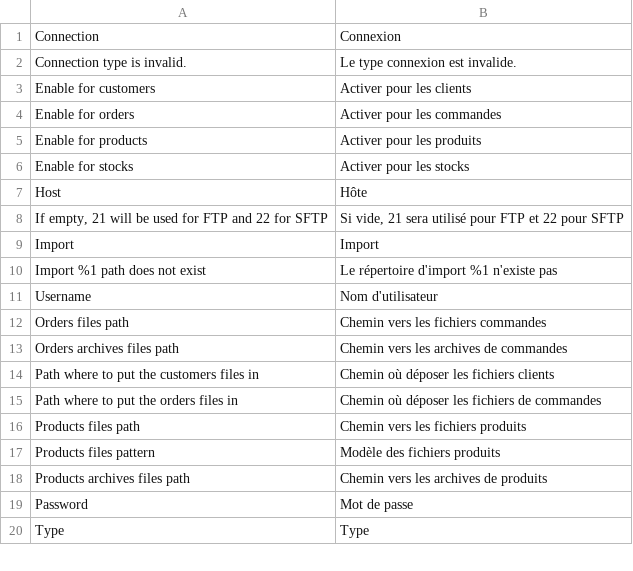
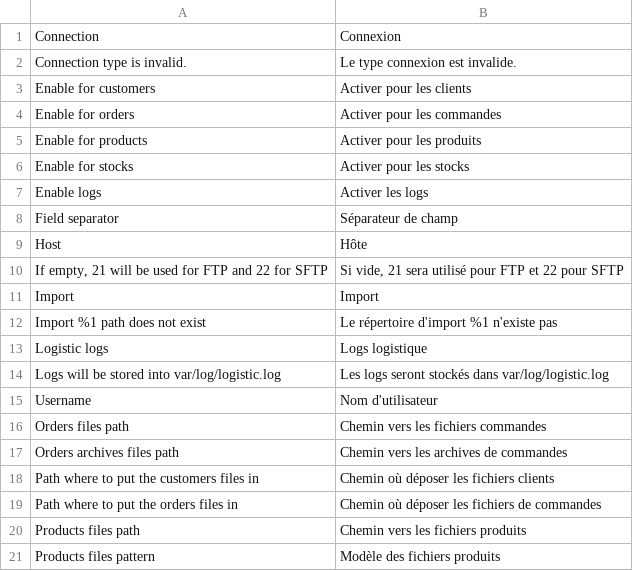
Before and after one commit to PH2M/logistic, a CSV file: i18n/fr_FR.csv, drawn as a sheet; only a part is shown; the shorter side is filled out with more unchanged rows; the diff names each change by its address in the sheet, - before the commit and + after, or states it on an @@ line.

```diff
--- a/i18n/fr_FR.csv
+++ b/i18n/fr_FR.csv
+row 7: Enable logs | Activer les logs
+row 8: Field separator | Séparateur de champ
+row 13: Logistic logs | Logs logistique
+row 14: Logs will be stored into var/log/logistic.log | Les logs seront stockés dans var/log/logistic.log
```
Also changed, not shown: 22 other files.
